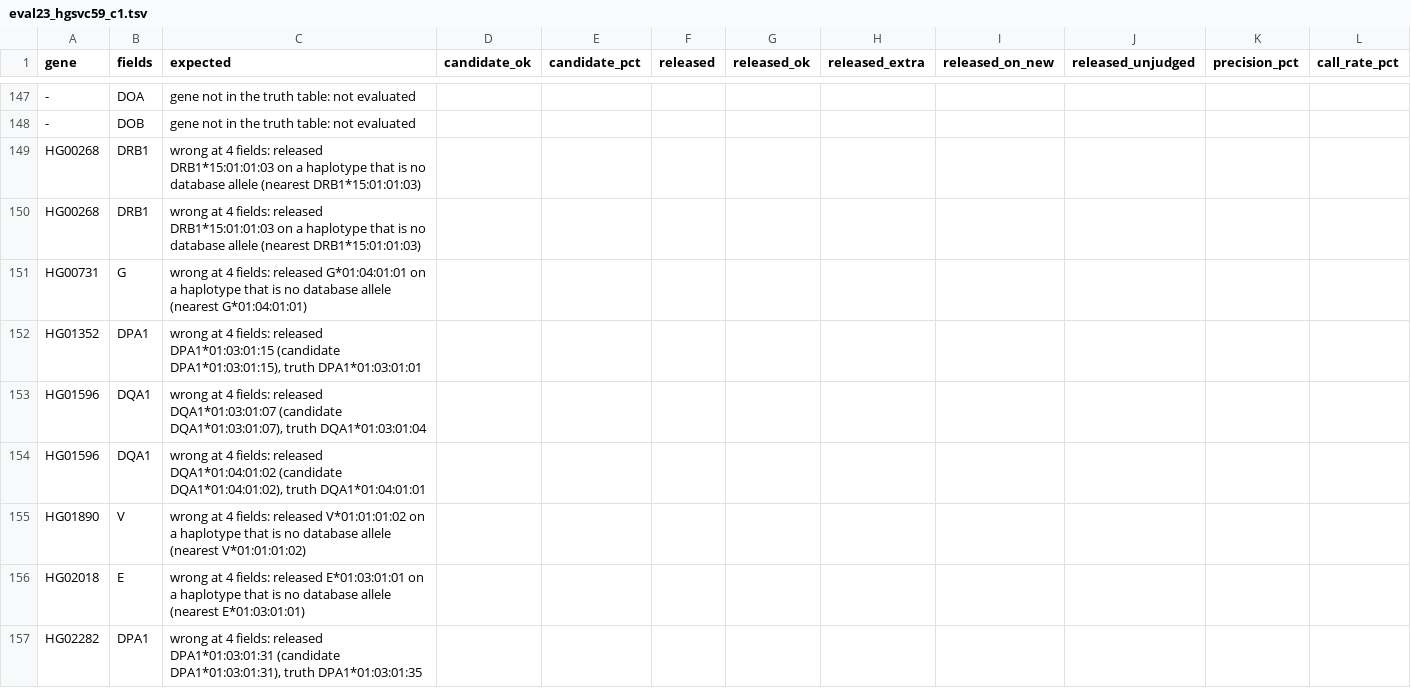
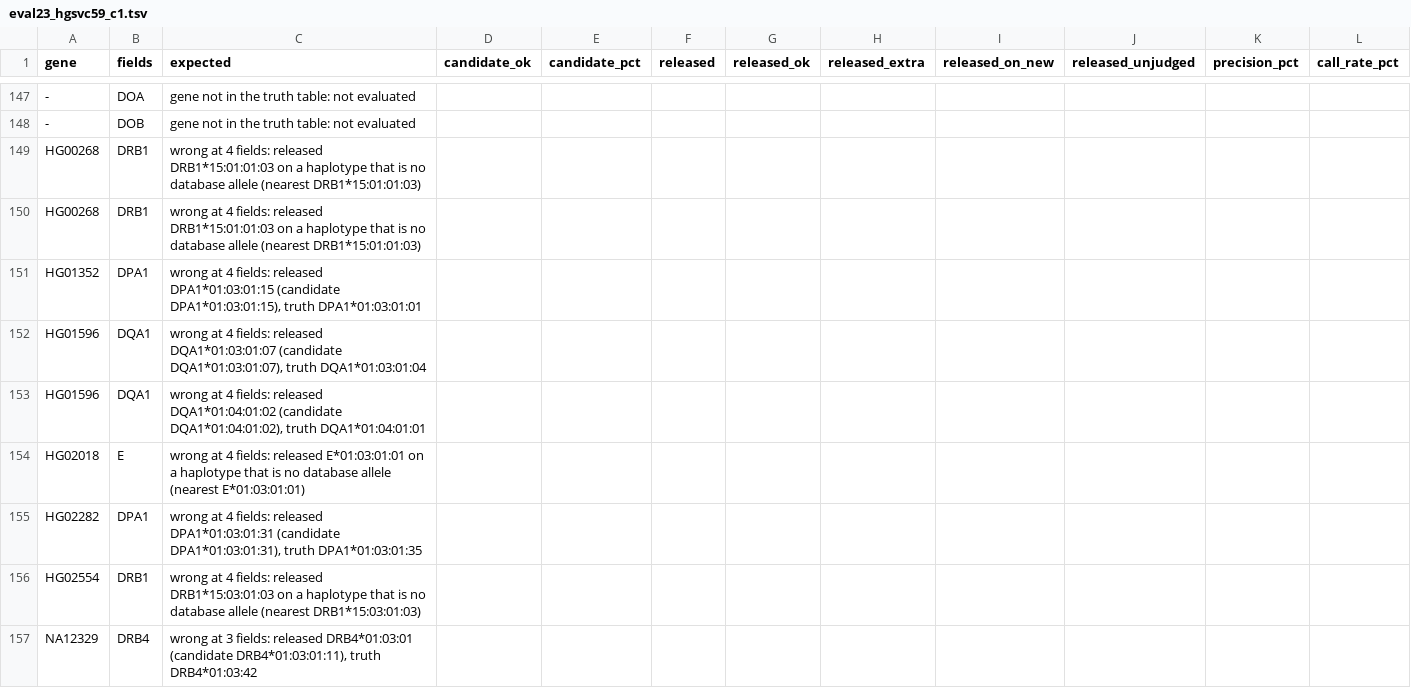
Before and after one commit to pjlabsdev/hla-wgs, a TSV file: validation/results/short_read_2026_11/eval23_hgsvc59_c1.tsv, drawn as a sheet; only a part is shown, gaps mark what is left out; the shorter side is filled out with more unchanged rows; rows hold the shown columns only; the diff covers the shown part only; the diff names each change by its address in the sheet, - before the commit and + after, or states it on an @@ line.

```diff
--- a/validation/results/short_read_2026_11/eval23_hgsvc59_c1.tsv
+++ b/validation/results/short_read_2026_11/eval23_hgsvc59_c1.tsv
-row 151: HG00731 | G | wrong at 4 fields: released G*01:04:01:01 on a haplotype that is no database allele (nearest G*01:04:01:01)
-row 155: HG01890 | V | wrong at 4 fields: released V*01:01:01:02 on a haplotype that is no database allele (nearest V*01:01:01:02)
```
Also changed, not shown: 1 removed row and 18 edited cells elsewhere in this file, validation/results/short_read_2026_11/eval23_dev80_new.tsv, validation/results/short_read_2026_11/eval23_dev80_v1.2.0.tsv, 21 other files.
